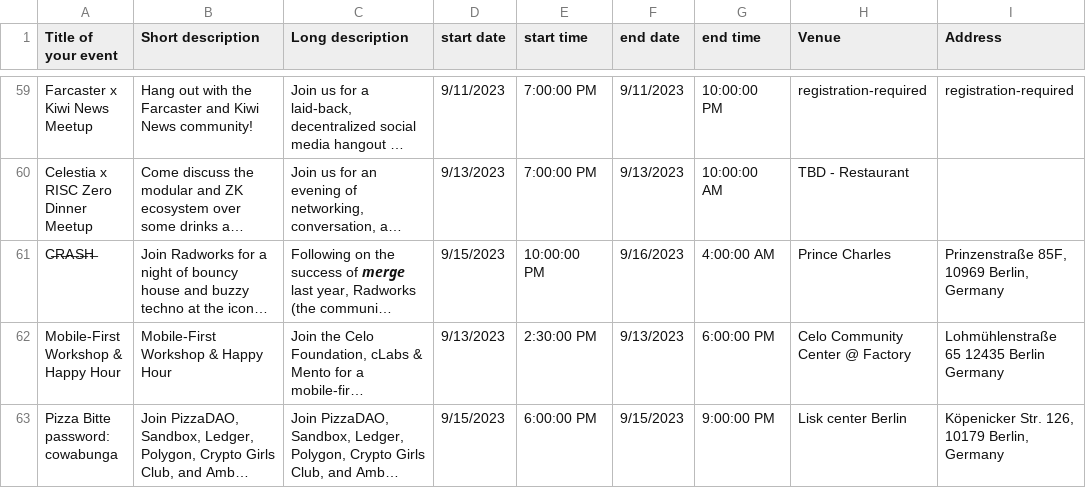
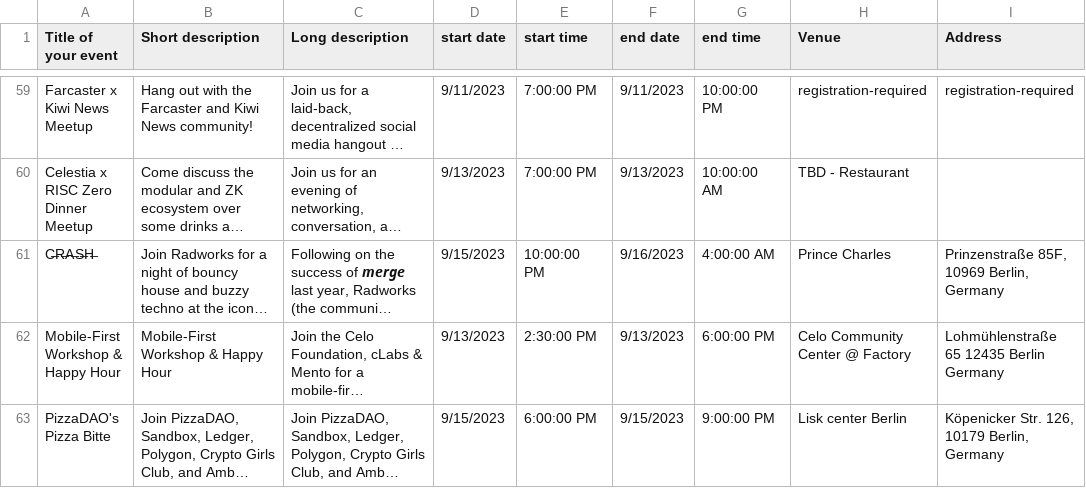
Before and after one commit to joergkiesewetter/blockchainweek.berlin, a CSV file: events.csv, drawn as a sheet; only a part is shown, gaps mark what is left out; long unchanged cells end in …; the diff names each change by its address in the sheet, - before the commit and + after, or states it on an @@ line.

```diff
--- a/events.csv
+++ b/events.csv
-A63 (Title of your event): Pizza Bitte password: cowabunga
+A63 (Title of your event): PizzaDAO's Pizza Bitte
```
